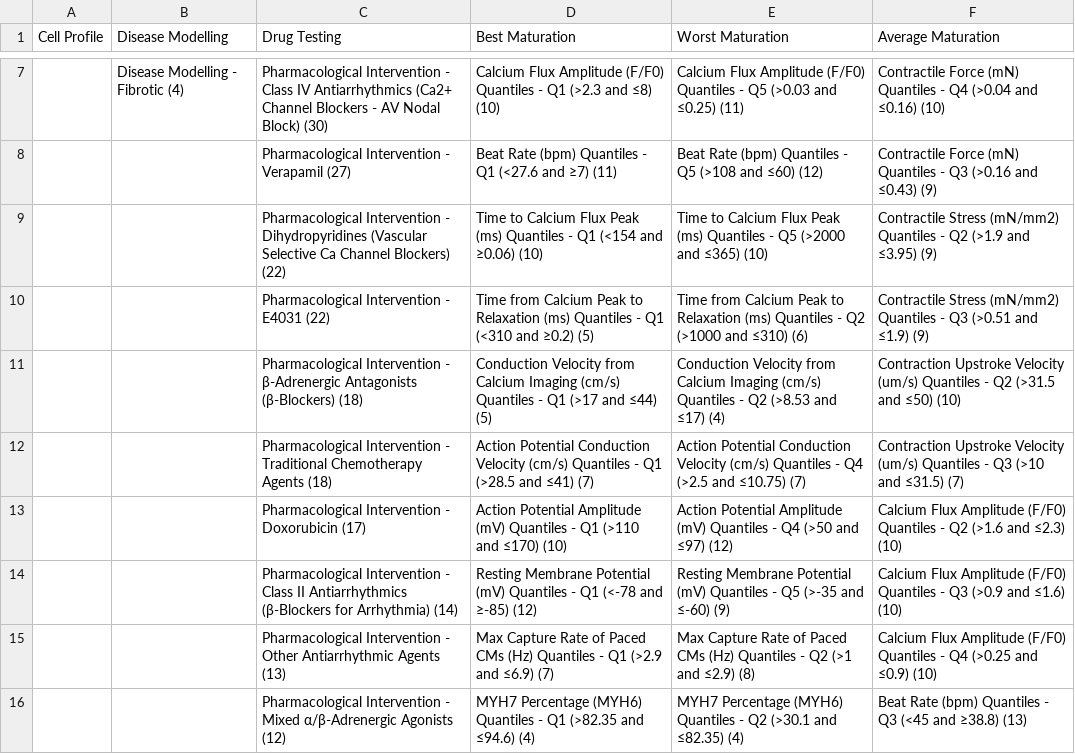
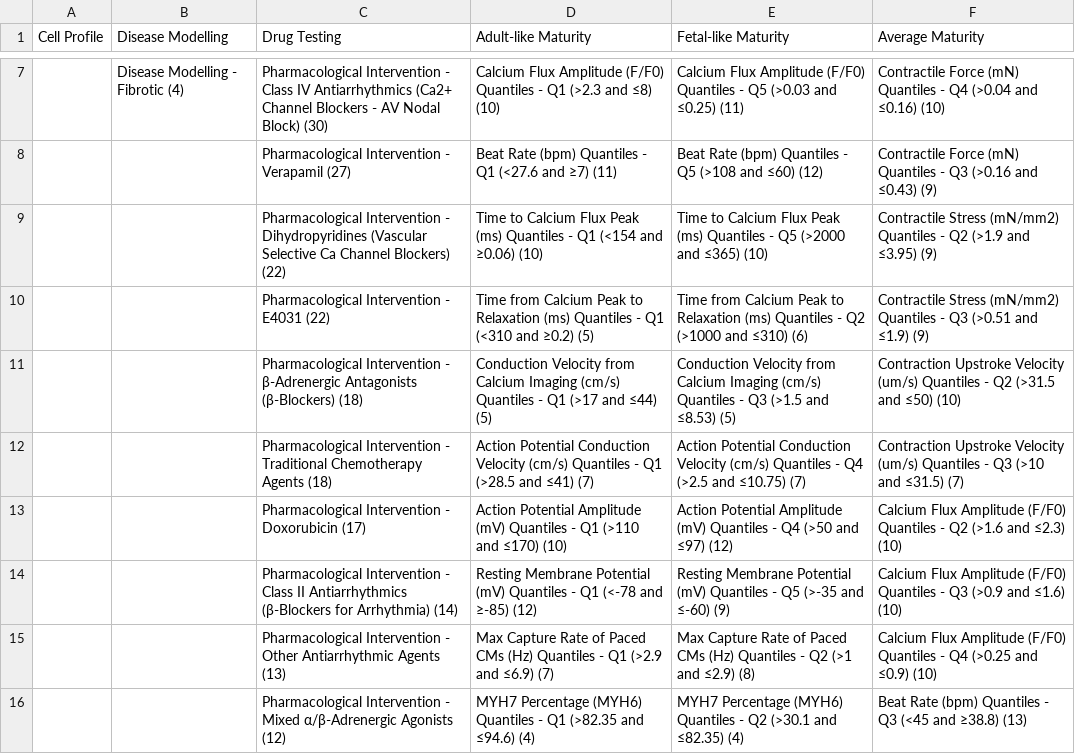
Before and after one commit to phycochow/palpant-labsite, a CSV file: static/datasets/0_TargetParameters_12Apr25.csv, drawn as a sheet; only a part is shown, gaps mark what is left out; the diff names each change by its address in the sheet, - before the commit and + after, or states it on an @@ line.

```diff
--- a/static/datasets/0_TargetParameters_12Apr25.csv
+++ b/static/datasets/0_TargetParameters_12Apr25.csv
-D1: Best Maturation
+D1: Adult-like Maturity
-E1: Worst Maturation
+E1: Fetal-like Maturity
-F1: Average Maturation
+F1: Average Maturity
-E11 (Fetal-like Maturity): …Quantiles - Q2 (>8.53 and ≤17) (4)
+E11 (Fetal-like Maturity): …Quantiles - Q3 (>1.5 and ≤8.53) (5)
```
Also changed, not shown: 1 other file.
